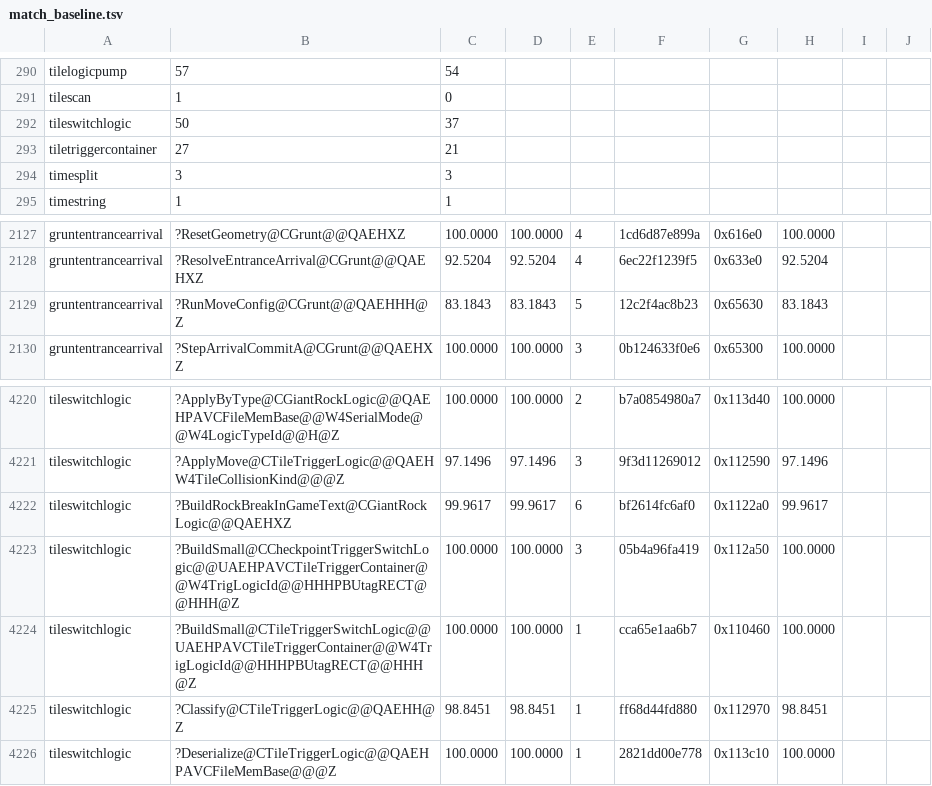
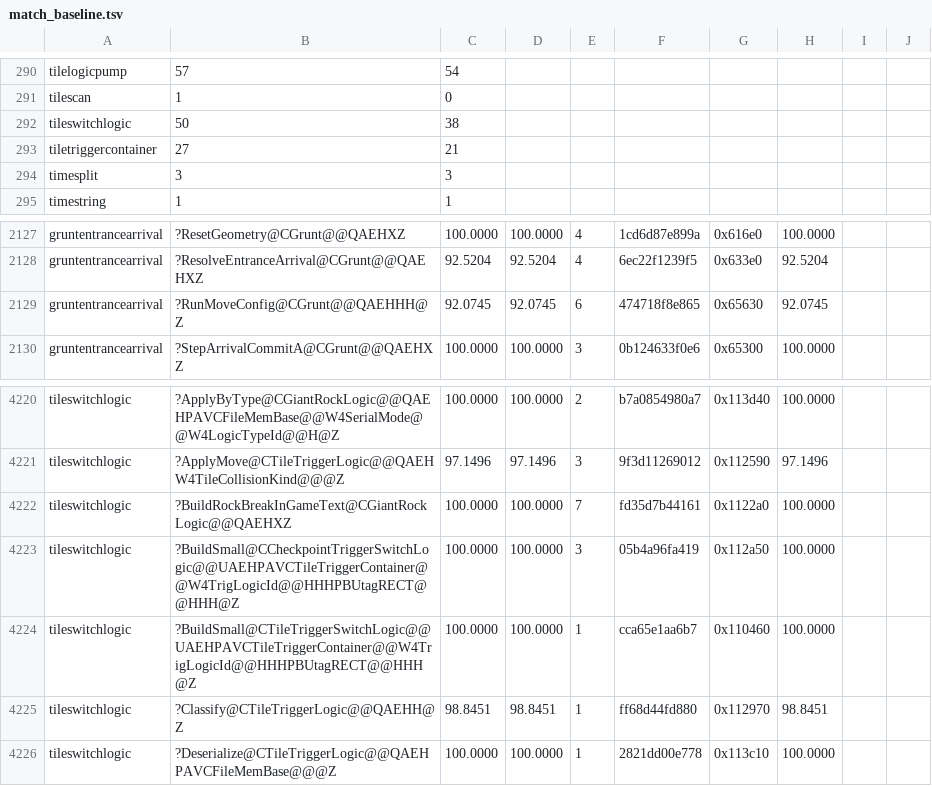
Before and after one commit to sushi-shi/gruntz-decomp, a TSV file: config/match_baseline.tsv, drawn as a sheet; only a part is shown, gaps mark what is left out.

```diff
--- a/config/match_baseline.tsv
+++ b/config/match_baseline.tsv
@@ -291,3 +291,3 @@ tilelogicpump	57	54
 tilescan	1	0
-tileswitchlogic	50	37
+tileswitchlogic	50	38
 tiletriggercontainer	27	21
@@ -2128,3 +2128,3 @@ gruntentrancearrival	?ResetGeometry@CGrunt@@QAEHXZ	100.0000	100.0000	4	1cd6d87e8
 gruntentrancearrival	?ResolveEntranceArrival@CGrunt@@QAEHXZ	92.5204	92.5204	4	6ec22f1239f5	0x633e0	92.5204	
-gruntentrancearrival	?RunMoveConfig@CGrunt@@QAEHHH@Z	83.1843	83.1843	5	12c2f4ac8b23	0x65630	83.1843	
+gruntentrancearrival	?RunMoveConfig@CGrunt@@QAEHHH@Z	92.0745	92.0745	6	474718f8e865	0x65630	92.0745	
 gruntentrancearrival	?StepArrivalCommitA@CGrunt@@QAEHXZ	100.0000	100.0000	3	0b124633f0e6	0x65300	100.0000	
@@ -4221,3 +4221,3 @@ tileswitchlogic	?ApplyByType@CGiantRockLogic@@QAEHPAVCFileMemBase@@W4SerialMode@
 tileswitchlogic	?ApplyMove@CTileTriggerLogic@@QAEHW4TileCollisionKind@@@Z	97.1496	97.1496	3	9f3d11269012	0x112590	97.1496	
-tileswitchlogic	?BuildRockBreakInGameText@CGiantRockLogic@@QAEHXZ	99.9617	99.9617	6	bf2614fc6af0	0x1122a0	99.9617	
+tileswitchlogic	?BuildRockBreakInGameText@CGiantRockLogic@@QAEHXZ	100.0000	100.0000	7	fd35d7b44161	0x1122a0	100.0000	
 tileswitchlogic	?BuildSmall@CCheckpointTriggerSwitchLogic@@UAEHPAVCTileTriggerContainer@@W4TrigLogicId@@HHHPBUtagRECT@@HHH@Z	100.0000	100.0000	3	05b4a96fa419	0x112a50	100.0000	
```
Also changed, not shown: 1 other file.
